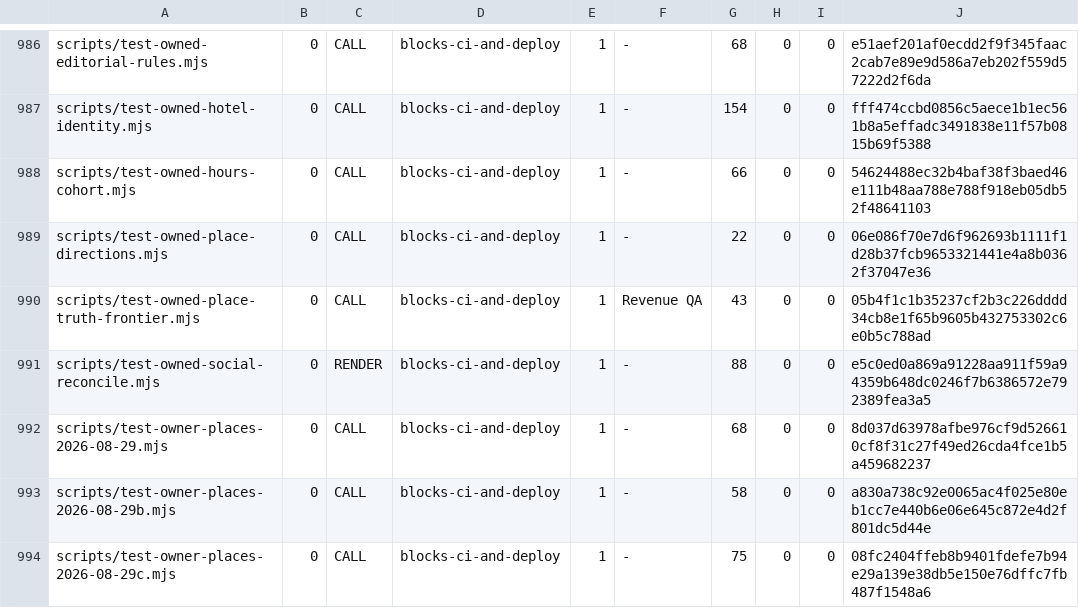
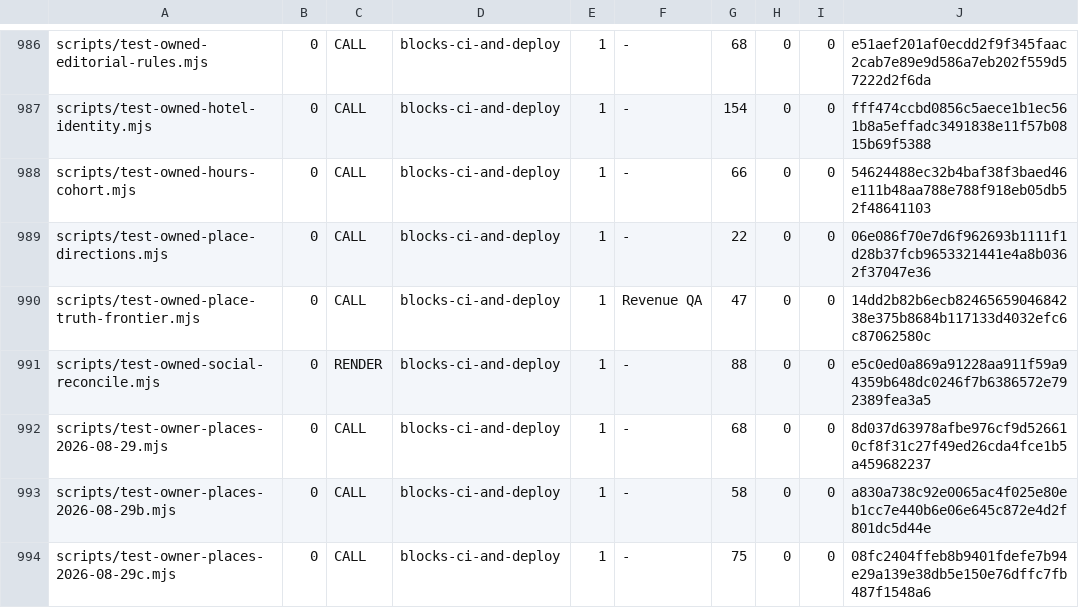
Before and after one commit to wallstreethyena/Wayfind, a TSV file: scripts/lib/guard-expectations.tsv, drawn as a sheet; only a part is shown, gaps mark what is left out.

```diff
--- a/scripts/lib/guard-expectations.tsv
+++ b/scripts/lib/guard-expectations.tsv
@@ -989,3 +989,3 @@ scripts/test-owned-hours-cohort.mjs	0	CALL	blocks-ci-and-deploy	1	-	66	0	0	54624
 scripts/test-owned-place-directions.mjs	0	CALL	blocks-ci-and-deploy	1	-	22	0	0	06e086f70e7d6f962693b1111f1d28b37fcb9653321441e4a8b0362f37047e36
-scripts/test-owned-place-truth-frontier.mjs	0	CALL	blocks-ci-and-deploy	1	Revenue QA	43	0	0	05b4f1c1b35237cf2b3c226dddd34cb8e1f65b9605b432753302c6e0b5c788ad
+scripts/test-owned-place-truth-frontier.mjs	0	CALL	blocks-ci-and-deploy	1	Revenue QA	47	0	0	14dd2b82b6ecb8246565904684238e375b8684b117133d4032efc6c87062580c
 scripts/test-owned-social-reconcile.mjs	0	RENDER	blocks-ci-and-deploy	1	-	88	0	0	e5c0ed0a869a91228aa911f59a94359b648dc0246f7b6386572e792389fea3a5
```
Also changed, not shown: 7 other files.
